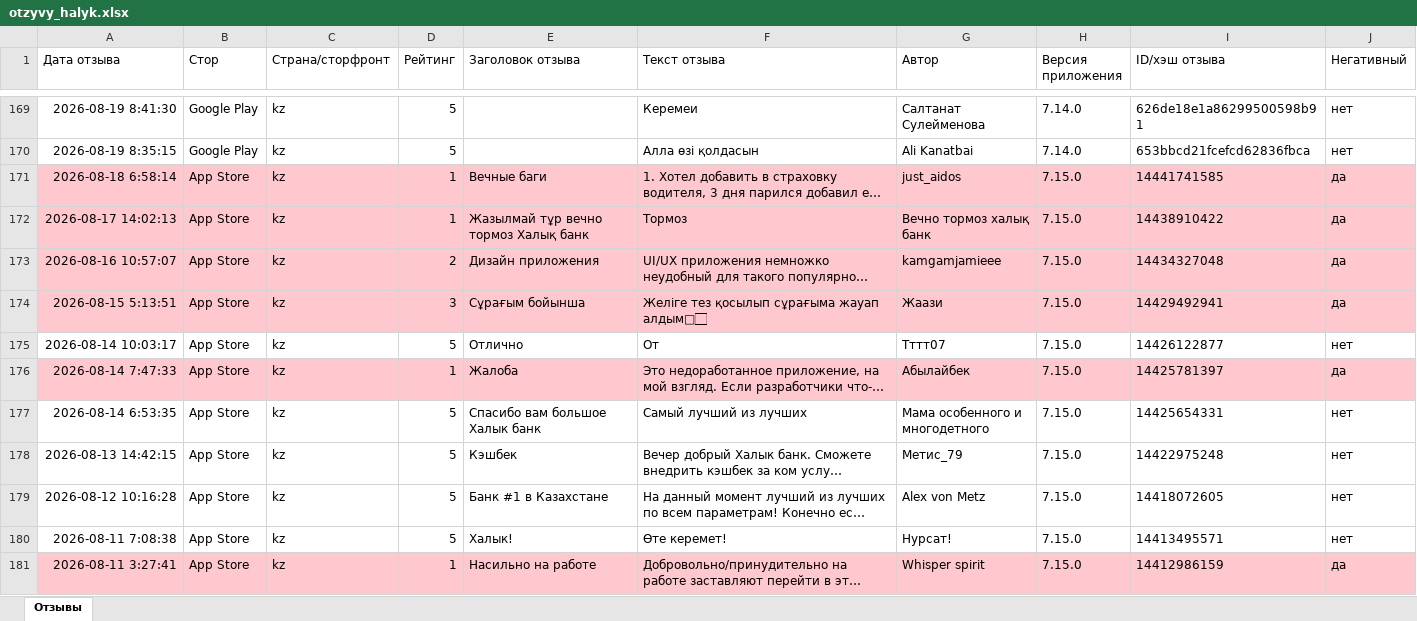
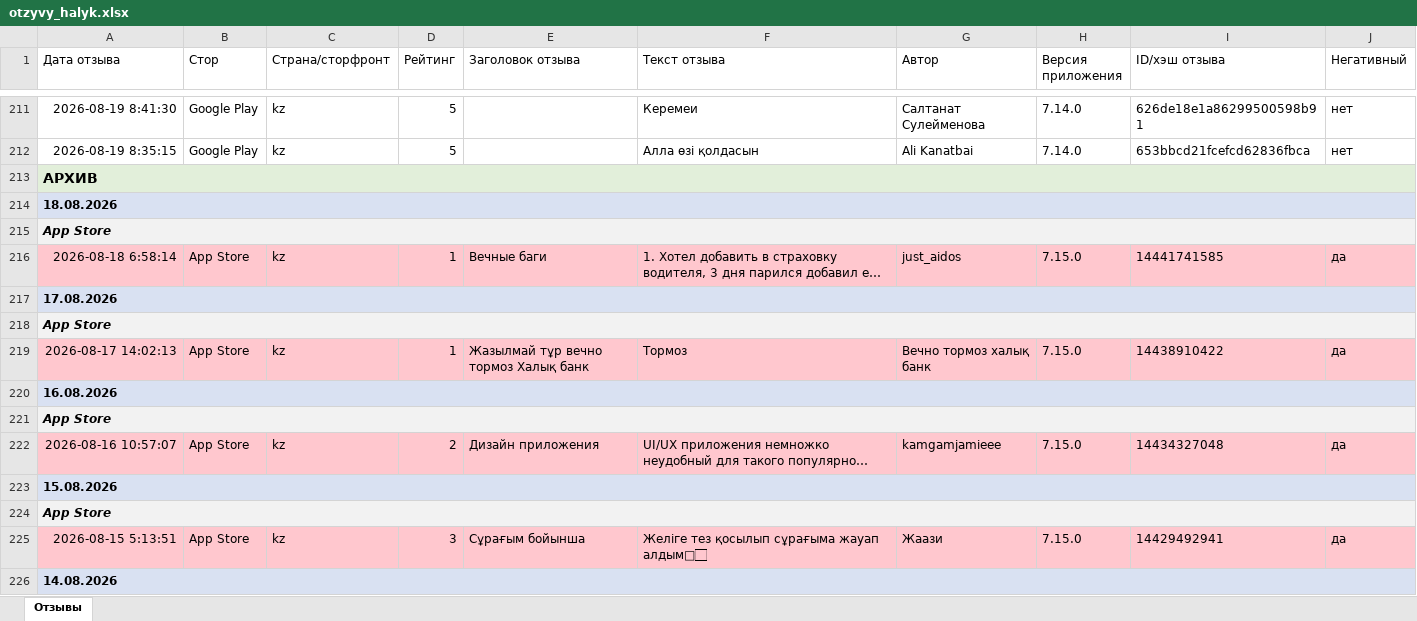
Before and after one commit to Laura-B84/my-project, an Excel workbook: otzyvy_halyk.xlsx, sheet Отзывы, drawn as a sheet; only a part is shown, gaps mark what is left out; the shorter side is filled out with more unchanged rows; long unchanged cells end in …; values as stored, in another font and other column widths than the file's, no borders; the diff covers the shown part only; the diff names each change by its address in the sheet, - before the commit and + after, or states it on an @@ line.

```diff
--- a/otzyvy_halyk.xlsx (sheet Отзывы)
+++ b/otzyvy_halyk.xlsx (sheet Отзывы)
+row 213: АРХИВ
+row 214: 18.08.2026
+row 215: App Store
+row 217: 17.08.2026
+row 218: App Store
+row 220: 16.08.2026
+row 221: App Store
+row 223: 15.08.2026
+row 224: App Store
+row 226: 14.08.2026
```
Also changed, not shown: 63 added rows and 1 moved row elsewhere in this sheet, 1 other file.
